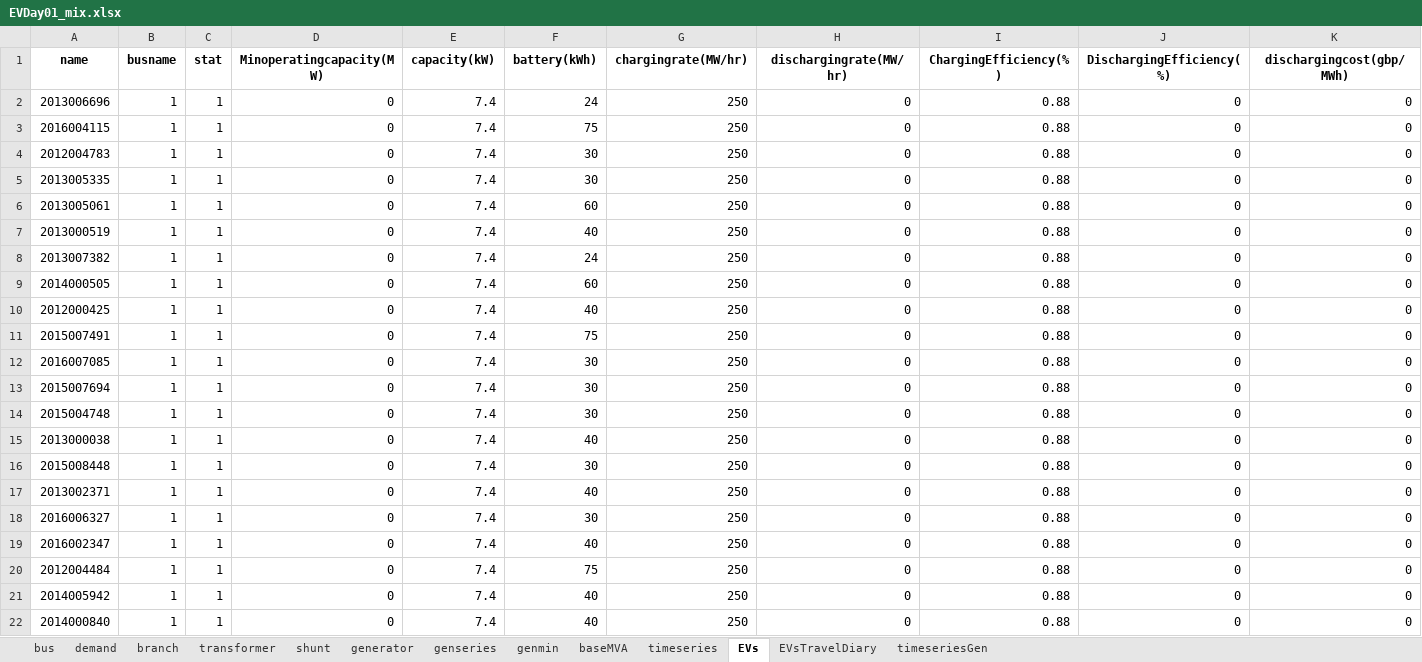
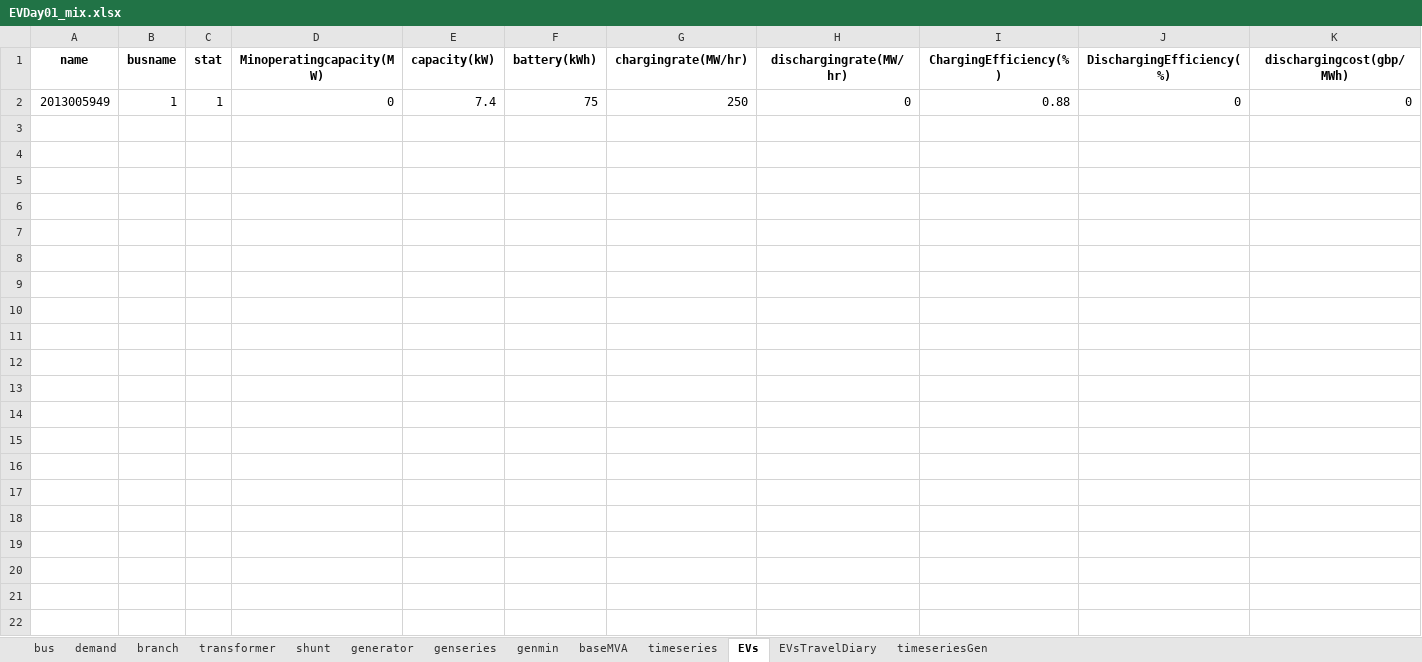
Before and after one commit to calume/agileFlex, an Excel workbook: testcases/timeseries/EVDay01_mix.xlsx, sheet EVs, drawn as a sheet; only a part is shown; values as stored, in another font and other column widths than the file's, no borders; removed rows and columns are numbered as before the commit, all else as after; rows hold the shown columns only; the diff names each change by its address in the sheet, - before the commit and + after, or states it on an @@ line.

```diff
--- a/testcases/timeseries/EVDay01_mix.xlsx (sheet EVs)
+++ b/testcases/timeseries/EVDay01_mix.xlsx (sheet EVs)
-row 2: 2013006696 | 1 | 1 | 0 | 7.4 | 24 | 250 | 0 | 0.88 | 0 | 0
-A2 (name): 2016004115
+A2 (name): 2013005949
-row 4: 2012004783 | 1 | 1 | 0 | 7.4 | 30 | 250 | 0 | 0.88 | 0 | 0
-row 5: 2013005335 | 1 | 1 | 0 | 7.4 | 30 | 250 | 0 | 0.88 | 0 | 0
-row 6: 2013005061 | 1 | 1 | 0 | 7.4 | 60 | 250 | 0 | 0.88 | 0 | 0
-row 7: 2013000519 | 1 | 1 | 0 | 7.4 | 40 | 250 | 0 | 0.88 | 0 | 0
-row 8: 2013007382 | 1 | 1 | 0 | 7.4 | 24 | 250 | 0 | 0.88 | 0 | 0
-row 9: 2014000505 | 1 | 1 | 0 | 7.4 | 60 | 250 | 0 | 0.88 | 0 | 0
-row 10: 2012000425 | 1 | 1 | 0 | 7.4 | 40 | 250 | 0 | 0.88 | 0 | 0
-row 11: 2015007491 | 1 | 1 | 0 | 7.4 | 75 | 250 | 0 | 0.88 | 0 | 0
-row 12: 2016007085 | 1 | 1 | 0 | 7.4 | 30 | 250 | 0 | 0.88 | 0 | 0
-row 13: 2015007694 | 1 | 1 | 0 | 7.4 | 30 | 250 | 0 | 0.88 | 0 | 0
-row 14: 2015004748 | 1 | 1 | 0 | 7.4 | 30 | 250 | 0 | 0.88 | 0 | 0
-row 15: 2013000038 | 1 | 1 | 0 | 7.4 | 40 | 250 | 0 | 0.88 | 0 | 0
-row 16: 2015008448 | 1 | 1 | 0 | 7.4 | 30 | 250 | 0 | 0.88 | 0 | 0
-row 17: 2013002371 | 1 | 1 | 0 | 7.4 | 40 | 250 | 0 | 0.88 | 0 | 0
-row 18: 2016006327 | 1 | 1 | 0 | 7.4 | 30 | 250 | 0 | 0.88 | 0 | 0
-row 19: 2016002347 | 1 | 1 | 0 | 7.4 | 40 | 250 | 0 | 0.88 | 0 | 0
-row 20: 2012004484 | 1 | 1 | 0 | 7.4 | 75 | 250 | 0 | 0.88 | 0 | 0
-row 21: 2014005942 | 1 | 1 | 0 | 7.4 | 40 | 250 | 0 | 0.88 | 0 | 0
-row 22: 2014000840 | 1 | 1 | 0 | 7.4 | 40 | 250 | 0 | 0.88 | 0 | 0
```
Also changed, not shown: sheet EVsTravelDiary, sheet genseries, sheet timeseriesGen, sheet genmin, results/results.xlsx, 7 other files.
